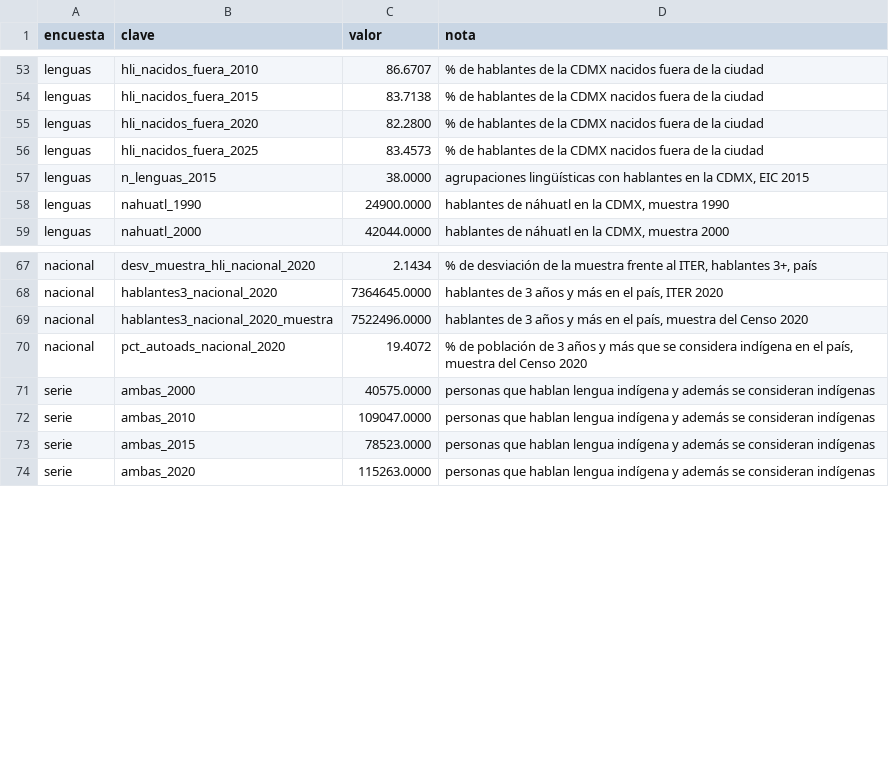
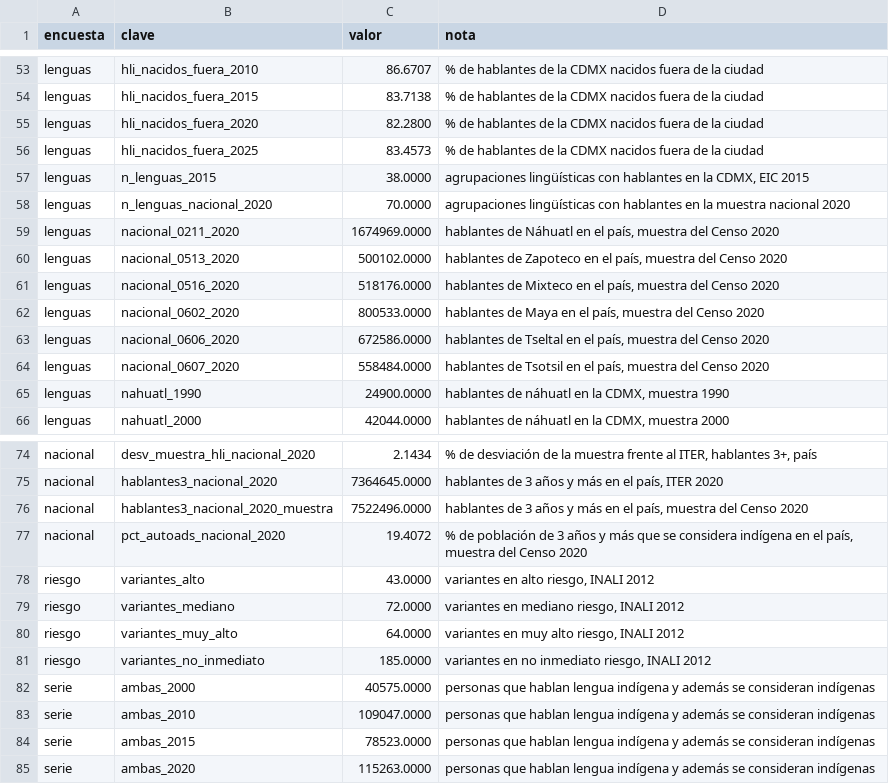
Before and after one commit to MisaelAvila49/SECTEI-observatorio, a CSV file: src/data/calculado.csv, drawn as a sheet; only a part is shown, gaps mark what is left out; the diff names each change by its address in the sheet, - before the commit and + after, or states it on an @@ line.

```diff
--- a/src/data/calculado.csv
+++ b/src/data/calculado.csv
+row 58: lenguas | n_lenguas_nacional_2020 | 70.0000 | agrupaciones lingüísticas con hablantes en la muestra nacional 2020
+row 59: lenguas | nacional_0211_2020 | 1674969.0000 | hablantes de Náhuatl en el país, muestra del Censo 2020
+row 60: lenguas | nacional_0513_2020 | 500102.0000 | hablantes de Zapoteco en el país, muestra del Censo 2020
+row 61: lenguas | nacional_0516_2020 | 518176.0000 | hablantes de Mixteco en el país, muestra del Censo 2020
+row 62: lenguas | nacional_0602_2020 | 800533.0000 | hablantes de Maya en el país, muestra del Censo 2020
+row 63: lenguas | nacional_0606_2020 | 672586.0000 | hablantes de Tseltal en el país, muestra del Censo 2020
+row 64: lenguas | nacional_0607_2020 | 558484.0000 | hablantes de Tsotsil en el país, muestra del Censo 2020
+row 78: riesgo | variantes_alto | 43.0000 | variantes en alto riesgo, INALI 2012
+row 79: riesgo | variantes_mediano | 72.0000 | variantes en mediano riesgo, INALI 2012
+row 80: riesgo | variantes_muy_alto | 64.0000 | variantes en muy alto riesgo, INALI 2012
+row 81: riesgo | variantes_no_inmediato | 185.0000 | variantes en no inmediato riesgo, INALI 2012
```
Also changed, not shown: src/data/fuentes.csv, src/data/verificaciones.csv, 24 other files.
